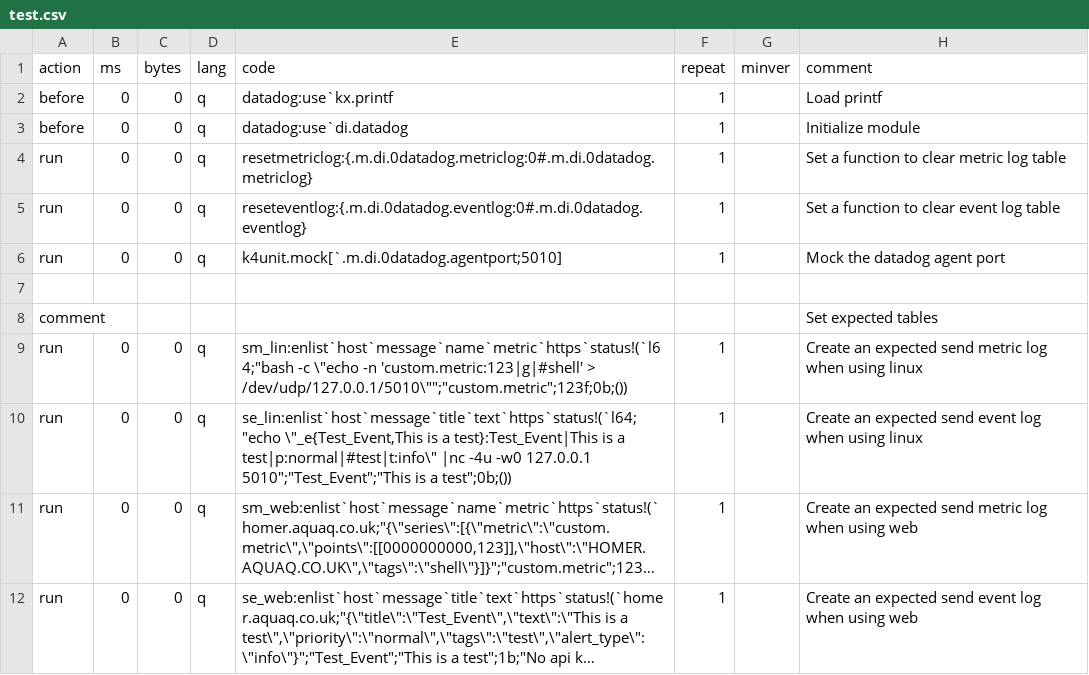
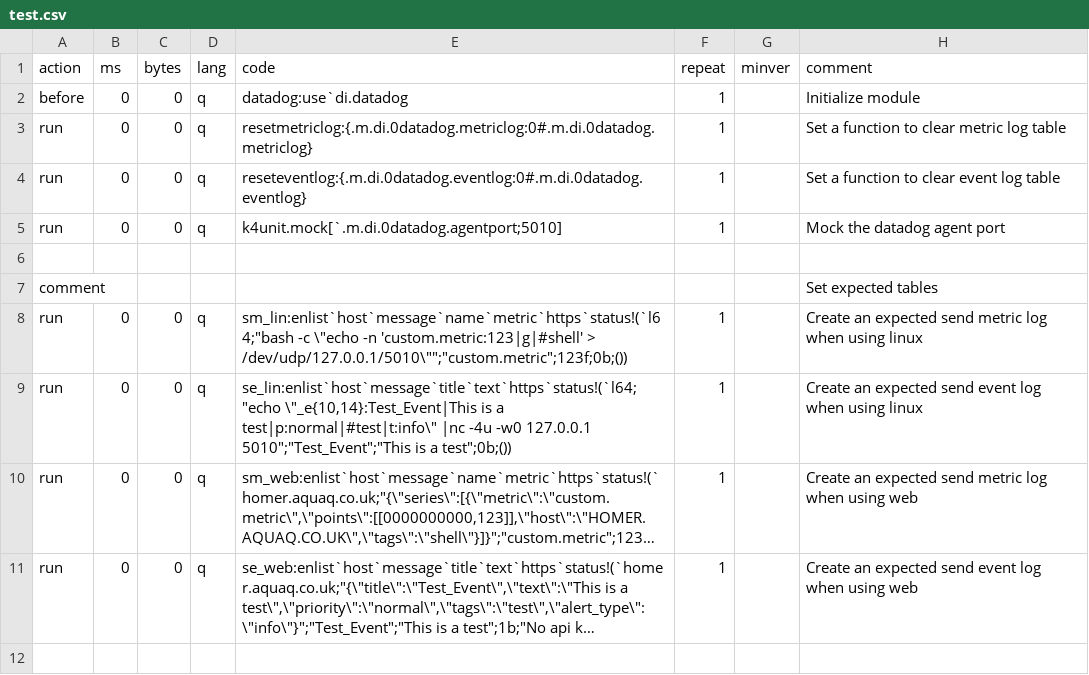
Before and after one commit to DataIntellectTech/kdbx-modules, a CSV file: di/datadog/test.csv, drawn as a sheet; only a part is shown; the shorter side is filled out with more unchanged rows; long unchanged cells end in …; removed rows and columns are numbered as before the commit, all else as after; the diff names each change by its address in the sheet, - before the commit and + after, or states it on an @@ line.

Commit message:
check for printf existence and fixed lin.sendevent format

```diff
--- a/di/datadog/test.csv
+++ b/di/datadog/test.csv
-row 2: before | 0 | 0 | q | datadog:use`kx.printf | 1 |  | Load printf
-E9 (code): se_lin:enlist`host`message`title`text`https`status!(`l64;"echo \"_e{Test_Event,This is a test}:Test_Event|This is a…
+E9 (code): se_lin:enlist`host`message`title`text`https`status!(`l64;"echo \"_e{10,14}:Test_Event|This is a…
```
Also changed, not shown: 2 other files.
